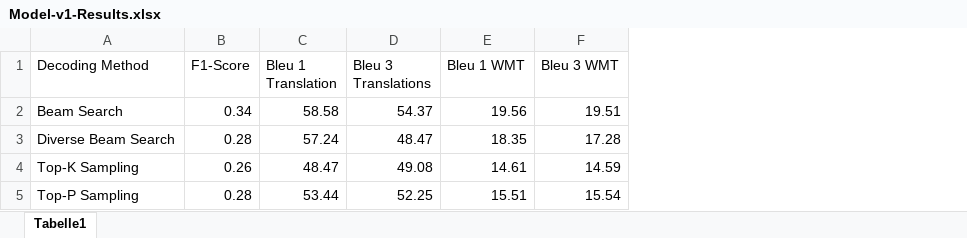
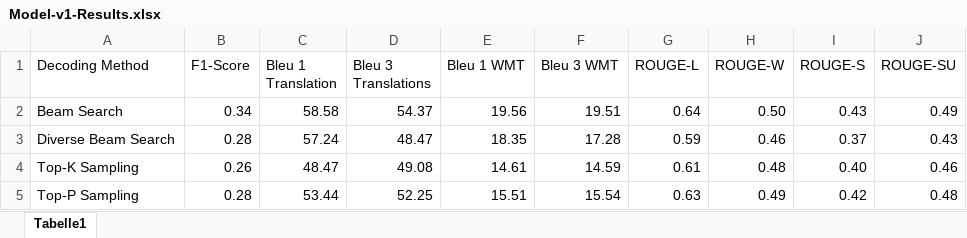
Before and after one commit to melinazanon/TranslationT5, an Excel workbook: notebook/results/Model-v1-Results.xlsx, sheet Tabelle1, drawn as a sheet; values as stored, in another font and other column widths than the file's, no borders; table styles not drawn; the diff names each change by its address in the sheet, - before the commit and + after, or states it on an @@ line.

Commit message:
add ROUGE metrics

```diff
--- a/notebook/results/Model-v1-Results.xlsx (sheet Tabelle1)
+++ b/notebook/results/Model-v1-Results.xlsx (sheet Tabelle1)
+column G (ROUGE-L), rows 2-5: 0.64 | 0.59 | 0.61 | 0.63
+column H (ROUGE-W), rows 2-5: 0.50 | 0.46 | 0.48 | 0.49
+column I (ROUGE-S), rows 2-5: 0.43 | 0.37 | 0.40 | 0.42
+column J (ROUGE-SU), rows 2-5: 0.49 | 0.43 | 0.46 | 0.48
```
Also changed, not shown: 1 other file.
